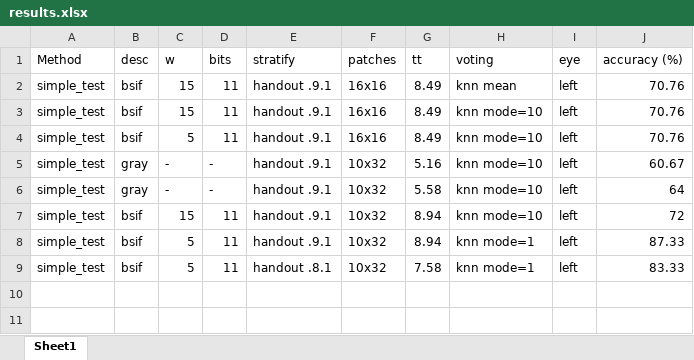
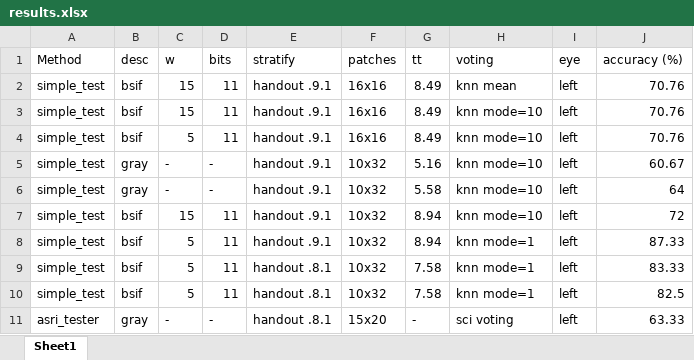
Before and after one commit to ericksho/asr-nd, an Excel workbook: results.xlsx, sheet Sheet1, drawn as a sheet; values as stored, in another font and other column widths than the file's, no borders; the diff names each change by its address in the sheet, - before the commit and + after, or states it on an @@ line.

```diff
--- a/results.xlsx (sheet Sheet1)
+++ b/results.xlsx (sheet Sheet1)
+row 10: simple_test | bsif | 5 | 11 | handout .8.1 | 10x32 | 7.58 | knn mode=1 | left | 82.5
+row 11: asri_tester | gray | - | - | handout .8.1 | 15x20 | - | sci voting | left | 63.33
```
Also changed, not shown: 2 other files.
